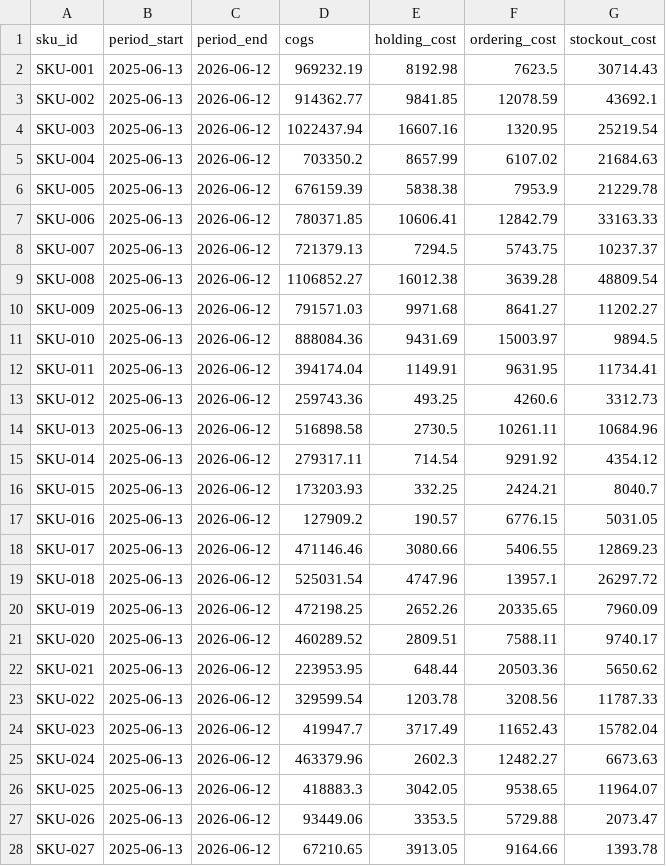
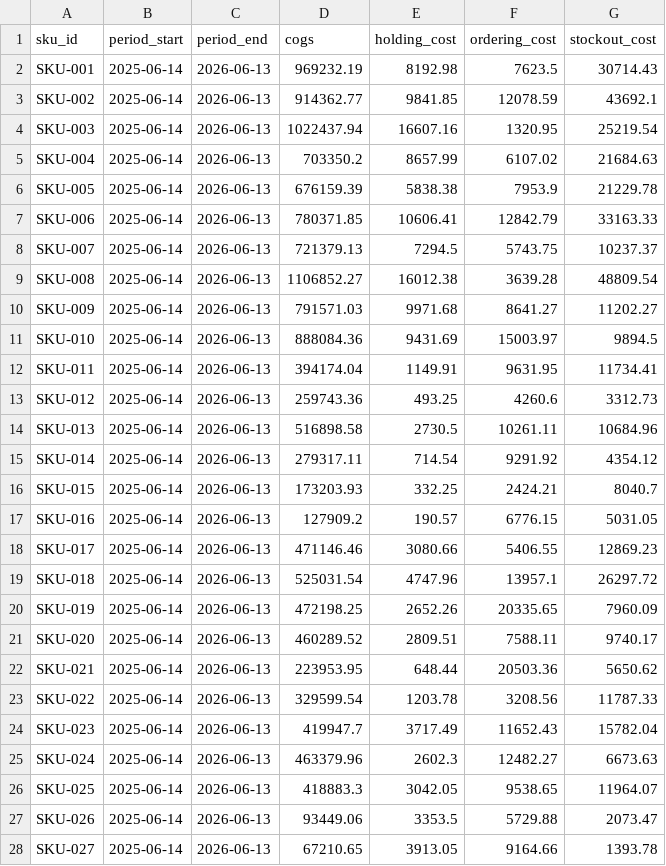
Before and after one commit to eimamura/business-decision-os, a CSV file: data/sample/cost_master.csv, drawn as a sheet; only a part is shown; the diff covers the shown part only.

```diff
--- a/data/sample/cost_master.csv
+++ b/data/sample/cost_master.csv
@@ -1,28 +1,28 @@
 sku_id,period_start,period_end,cogs,holding_cost,ordering_cost,stockout_cost
-SKU-001,2025-06-13,2026-06-12,969232.19,8192.98,7623.5,30714.43
-SKU-002,2025-06-13,2026-06-12,914362.77,9841.85,12078.59,43692.1
-SKU-003,2025-06-13,2026-06-12,1022437.94,16607.16,1320.95,25219.54
-SKU-004,2025-06-13,2026-06-12,703350.2,8657.99,6107.02,21684.63
-SKU-005,2025-06-13,2026-06-12,676159.39,5838.38,7953.9,21229.78
-SKU-006,2025-06-13,2026-06-12,780371.85,10606.41,12842.79,33163.33
-SKU-007,2025-06-13,2026-06-12,721379.13,7294.5,5743.75,10237.37
-SKU-008,2025-06-13,2026-06-12,1106852.27,16012.38,3639.28,48809.54
-SKU-009,2025-06-13,2026-06-12,791571.03,9971.68,8641.27,11202.27
-SKU-010,2025-06-13,2026-06-12,888084.36,9431.69,15003.97,9894.5
-SKU-011,2025-06-13,2026-06-12,394174.04,1149.91,9631.95,11734.41
-SKU-012,2025-06-13,2026-06-12,259743.36,493.25,4260.6,3312.73
-SKU-013,2025-06-13,2026-06-12,516898.58,2730.5,10261.11,10684.96
-SKU-014,2025-06-13,2026-06-12,279317.11,714.54,9291.92,4354.12
-SKU-015,2025-06-13,2026-06-12,173203.93,332.25,2424.21,8040.7
-SKU-016,2025-06-13,2026-06-12,127909.2,190.57,6776.15,5031.05
-SKU-017,2025-06-13,2026-06-12,471146.46,3080.66,5406.55,12869.23
-SKU-018,2025-06-13,2026-06-12,525031.54,4747.96,13957.1,26297.72
-SKU-019,2025-06-13,2026-06-12,472198.25,2652.26,20335.65,7960.09
-SKU-020,2025-06-13,2026-06-12,460289.52,2809.51,7588.11,9740.17
-SKU-021,2025-06-13,2026-06-12,223953.95,648.44,20503.36,5650.62
-SKU-022,2025-06-13,2026-06-12,329599.54,1203.78,3208.56,11787.33
-SKU-023,2025-06-13,2026-06-12,419947.7,3717.49,11652.43,15782.04
-SKU-024,2025-06-13,2026-06-12,463379.96,2602.3,12482.27,6673.63
-SKU-025,2025-06-13,2026-06-12,418883.3,3042.05,9538.65,11964.07
-SKU-026,2025-06-13,2026-06-12,93449.06,3353.5,5729.88,2073.47
-SKU-027,2025-06-13,2026-06-12,67210.65,3913.05,9164.66,1393.78
+SKU-001,2025-06-14,2026-06-13,969232.19,8192.98,7623.5,30714.43
+SKU-002,2025-06-14,2026-06-13,914362.77,9841.85,12078.59,43692.1
+SKU-003,2025-06-14,2026-06-13,1022437.94,16607.16,1320.95,25219.54
+SKU-004,2025-06-14,2026-06-13,703350.2,8657.99,6107.02,21684.63
+SKU-005,2025-06-14,2026-06-13,676159.39,5838.38,7953.9,21229.78
+SKU-006,2025-06-14,2026-06-13,780371.85,10606.41,12842.79,33163.33
+SKU-007,2025-06-14,2026-06-13,721379.13,7294.5,5743.75,10237.37
+SKU-008,2025-06-14,2026-06-13,1106852.27,16012.38,3639.28,48809.54
+SKU-009,2025-06-14,2026-06-13,791571.03,9971.68,8641.27,11202.27
+SKU-010,2025-06-14,2026-06-13,888084.36,9431.69,15003.97,9894.5
+SKU-011,2025-06-14,2026-06-13,394174.04,1149.91,9631.95,11734.41
+SKU-012,2025-06-14,2026-06-13,259743.36,493.25,4260.6,3312.73
+SKU-013,2025-06-14,2026-06-13,516898.58,2730.5,10261.11,10684.96
+SKU-014,2025-06-14,2026-06-13,279317.11,714.54,9291.92,4354.12
+SKU-015,2025-06-14,2026-06-13,173203.93,332.25,2424.21,8040.7
+SKU-016,2025-06-14,2026-06-13,127909.2,190.57,6776.15,5031.05
+SKU-017,2025-06-14,2026-06-13,471146.46,3080.66,5406.55,12869.23
+SKU-018,2025-06-14,2026-06-13,525031.54,4747.96,13957.1,26297.72
+SKU-019,2025-06-14,2026-06-13,472198.25,2652.26,20335.65,7960.09
+SKU-020,2025-06-14,2026-06-13,460289.52,2809.51,7588.11,9740.17
+SKU-021,2025-06-14,2026-06-13,223953.95,648.44,20503.36,5650.62
+SKU-022,2025-06-14,2026-06-13,329599.54,1203.78,3208.56,11787.33
+SKU-023,2025-06-14,2026-06-13,419947.7,3717.49,11652.43,15782.04
+SKU-024,2025-06-14,2026-06-13,463379.96,2602.3,12482.27,6673.63
+SKU-025,2025-06-14,2026-06-13,418883.3,3042.05,9538.65,11964.07
+SKU-026,2025-06-14,2026-06-13,93449.06,3353.5,5729.88,2073.47
+SKU-027,2025-06-14,2026-06-13,67210.65,3913.05,9164.66,1393.78
```
Also changed, not shown: 6 edited cells elsewhere in this file, data/sample/customer_orders.csv, data/sample/demand_history.csv, 12 other files.
